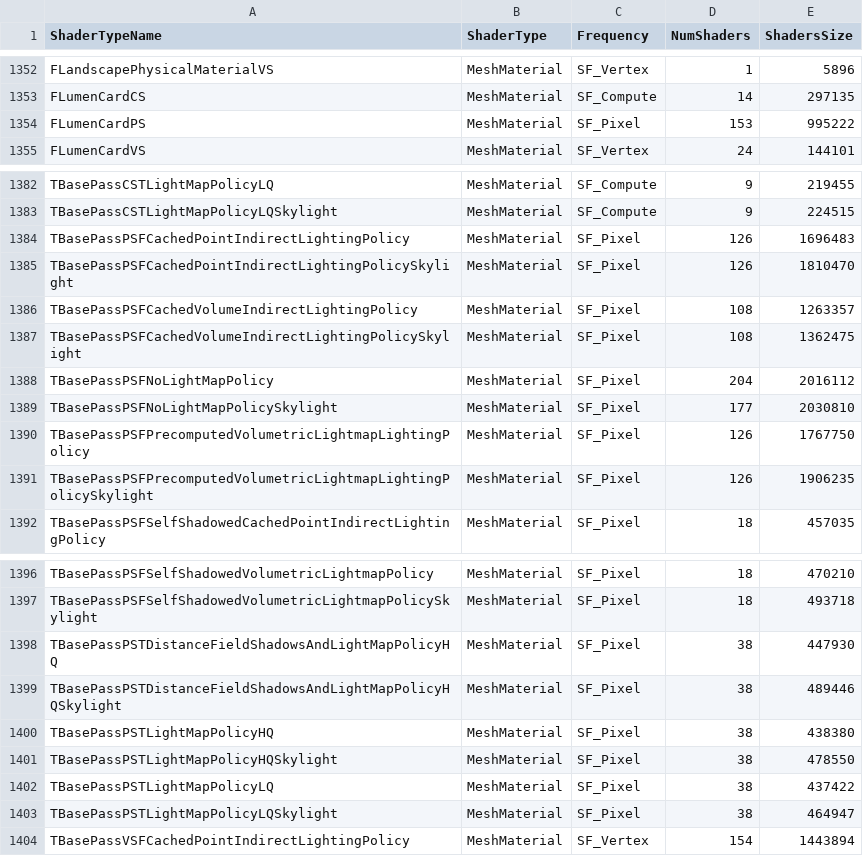
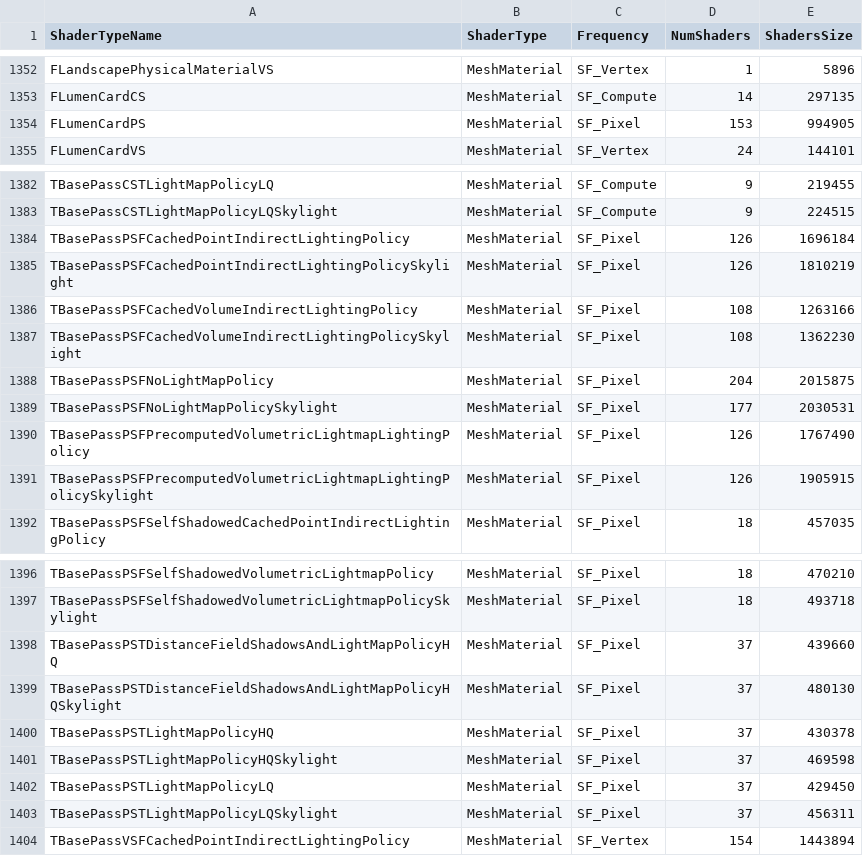
Before and after one commit to Alex-St0ne/PenGwyn-Honours-Project, a CSV file: PenGwyn/Saved/ShaderDebugInfo/PCD3D_SM6/ShaderTypeStats.csv, drawn as a sheet; only a part is shown, gaps mark what is left out.

```diff
--- a/PenGwyn/Saved/ShaderDebugInfo/PCD3D_SM6/ShaderTypeStats.csv
+++ b/PenGwyn/Saved/ShaderDebugInfo/PCD3D_SM6/ShaderTypeStats.csv
@@ -1353,3 +1353,3 @@
 "FLumenCardCS","MeshMaterial","SF_Compute","14","297135"
-"FLumenCardPS","MeshMaterial","SF_Pixel","153","995222"
+"FLumenCardPS","MeshMaterial","SF_Pixel","153","994905"
 "FLumenCardVS","MeshMaterial","SF_Vertex","24","144101"
@@ -1383,10 +1383,10 @@
 "TBasePassCSTLightMapPolicyLQSkylight","MeshMaterial","SF_Compute","9","224515"
-"TBasePassPSFCachedPointIndirectLightingPolicy","MeshMaterial","SF_Pixel","126","1696483"
-"TBasePassPSFCachedPointIndirectLightingPolicySkylight","MeshMaterial","SF_Pixel","126","1810470"
-"TBasePassPSFCachedVolumeIndirectLightingPolicy","MeshMaterial","SF_Pixel","108","1263357"
-"TBasePassPSFCachedVolumeIndirectLightingPolicySkylight","MeshMaterial","SF_Pixel","108","1362475"
-"TBasePassPSFNoLightMapPolicy","MeshMaterial","SF_Pixel","204","2016112"
-"TBasePassPSFNoLightMapPolicySkylight","MeshMaterial","SF_Pixel","177","2030810"
-"TBasePassPSFPrecomputedVolumetricLightmapLightingPolicy","MeshMaterial","SF_Pixel","126","1767750"
-"TBasePassPSFPrecomputedVolumetricLightmapLightingPolicySkylight","MeshMaterial","SF_Pixel","126","1906235"
+"TBasePassPSFCachedPointIndirectLightingPolicy","MeshMaterial","SF_Pixel","126","1696184"
+"TBasePassPSFCachedPointIndirectLightingPolicySkylight","MeshMaterial","SF_Pixel","126","1810219"
+"TBasePassPSFCachedVolumeIndirectLightingPolicy","MeshMaterial","SF_Pixel","108","1263166"
+"TBasePassPSFCachedVolumeIndirectLightingPolicySkylight","MeshMaterial","SF_Pixel","108","1362230"
+"TBasePassPSFNoLightMapPolicy","MeshMaterial","SF_Pixel","204","2015875"
+"TBasePassPSFNoLightMapPolicySkylight","MeshMaterial","SF_Pixel","177","2030531"
+"TBasePassPSFPrecomputedVolumetricLightmapLightingPolicy","MeshMaterial","SF_Pixel","126","1767490"
+"TBasePassPSFPrecomputedVolumetricLightmapLightingPolicySkylight","MeshMaterial","SF_Pixel","126","1905915"
 "TBasePassPSFSelfShadowedCachedPointIndirectLightingPolicy","MeshMaterial","SF_Pixel","18","457035"
@@ -1397,8 +1397,8 @@
 "TBasePassPSFSelfShadowedVolumetricLightmapPolicySkylight","MeshMaterial","SF_Pixel","18","493718"
-"TBasePassPSTDistanceFieldShadowsAndLightMapPolicyHQ","MeshMaterial","SF_Pixel","38","447930"
-"TBasePassPSTDistanceFieldShadowsAndLightMapPolicyHQSkylight","MeshMaterial","SF_Pixel","38","489446"
-"TBasePassPSTLightMapPolicyHQ","MeshMaterial","SF_Pixel","38","438380"
-"TBasePassPSTLightMapPolicyHQSkylight","MeshMaterial","SF_Pixel","38","478550"
-"TBasePassPSTLightMapPolicyLQ","MeshMaterial","SF_Pixel","38","437422"
-"TBasePassPSTLightMapPolicyLQSkylight","MeshMaterial","SF_Pixel","38","464947"
+"TBasePassPSTDistanceFieldShadowsAndLightMapPolicyHQ","MeshMaterial","SF_Pixel","37","439660"
+"TBasePassPSTDistanceFieldShadowsAndLightMapPolicyHQSkylight","MeshMaterial","SF_Pixel","37","480130"
+"TBasePassPSTLightMapPolicyHQ","MeshMaterial","SF_Pixel","37","430378"
+"TBasePassPSTLightMapPolicyHQSkylight","MeshMaterial","SF_Pixel","37","469598"
+"TBasePassPSTLightMapPolicyLQ","MeshMaterial","SF_Pixel","37","429450"
+"TBasePassPSTLightMapPolicyLQSkylight","MeshMaterial","SF_Pixel","37","456311"
 "TBasePassVSFCachedPointIndirectLightingPolicy","MeshMaterial","SF_Vertex","154","1443894"
```
Also changed, not shown: PenGwyn/Saved/ShaderDebugInfo/PCD3D_SM5/ShaderTypeStats.csv, 28 other files.
